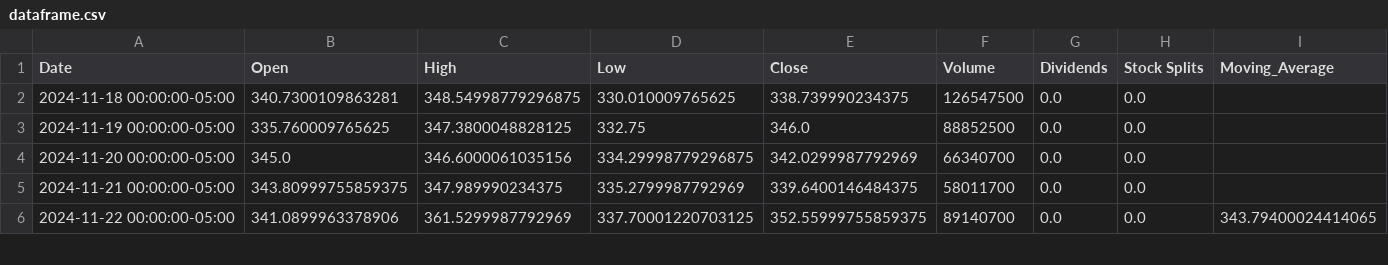
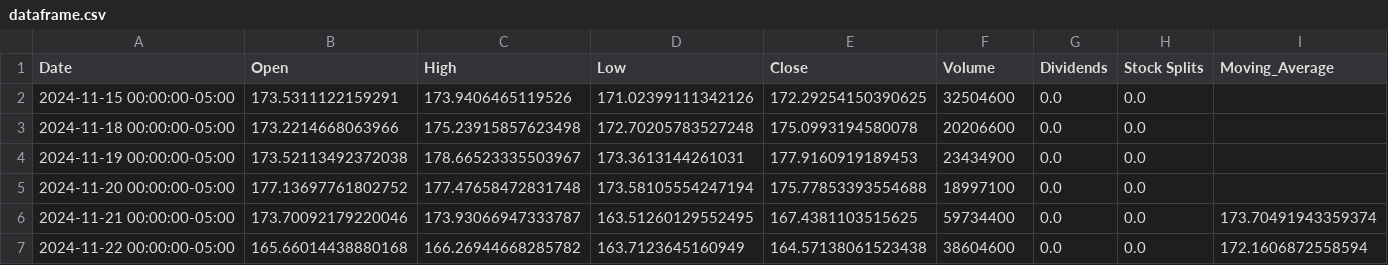
Before and after one commit to Dolgiholeg/Stock-data_analysis_and_visualization, a CSV file: dataframe.csv, drawn as a sheet; only a part is shown; the diff covers the shown part only.

```diff
--- a/dataframe.csv
+++ b/dataframe.csv
@@ -1,6 +1,7 @@
 Date,Open,High,Low,Close,Volume,Dividends,Stock Splits,Moving_Average
-2024-11-18 00:00:00-05:00,340.7300109863281,348.54998779296875,330.010009765625,338.739990234375,126547500,0.0,0.0,
-2024-11-19 00:00:00-05:00,335.760009765625,347.3800048828125,332.75,346.0,88852500,0.0,0.0,
-2024-11-20 00:00:00-05:00,345.0,346.6000061035156,334.29998779296875,342.0299987792969,66340700,0.0,0.0,
-2024-11-21 00:00:00-05:00,343.80999755859375,347.989990234375,335.2799987792969,339.6400146484375,58011700,0.0,0.0,
-2024-11-22 00:00:00-05:00,341.0899963378906,361.5299987792969,337.70001220703125,352.55999755859375,89140700,0.0,0.0,343.79400024414065
+2024-11-15 00:00:00-05:00,173.5311122159291,173.9406465119526,171.02399111342126,172.29254150390625,32504600,0.0,0.0,
+2024-11-18 00:00:00-05:00,173.2214668063966,175.23915857623498,172.70205783527248,175.0993194580078,20206600,0.0,0.0,
+2024-11-19 00:00:00-05:00,173.52113492372038,178.66523335503967,173.3613144261031,177.9160919189453,23434900,0.0,0.0,
+2024-11-20 00:00:00-05:00,177.13697761802752,177.47658472831748,173.58105554247194,175.77853393554688,18997100,0.0,0.0,
+2024-11-21 00:00:00-05:00,173.70092179220046,173.93066947333787,163.51260129552495,167.4381103515625,59734400,0.0,0.0,173.70491943359374
+2024-11-22 00:00:00-05:00,165.66014438880168,166.26944668285782,163.7123645160949,164.57138061523438,38604600,0.0,0.0,172.1606872558594
```
Also changed, not shown: 2 removed rows and 85 edited cells elsewhere in this file, 4 other files.
